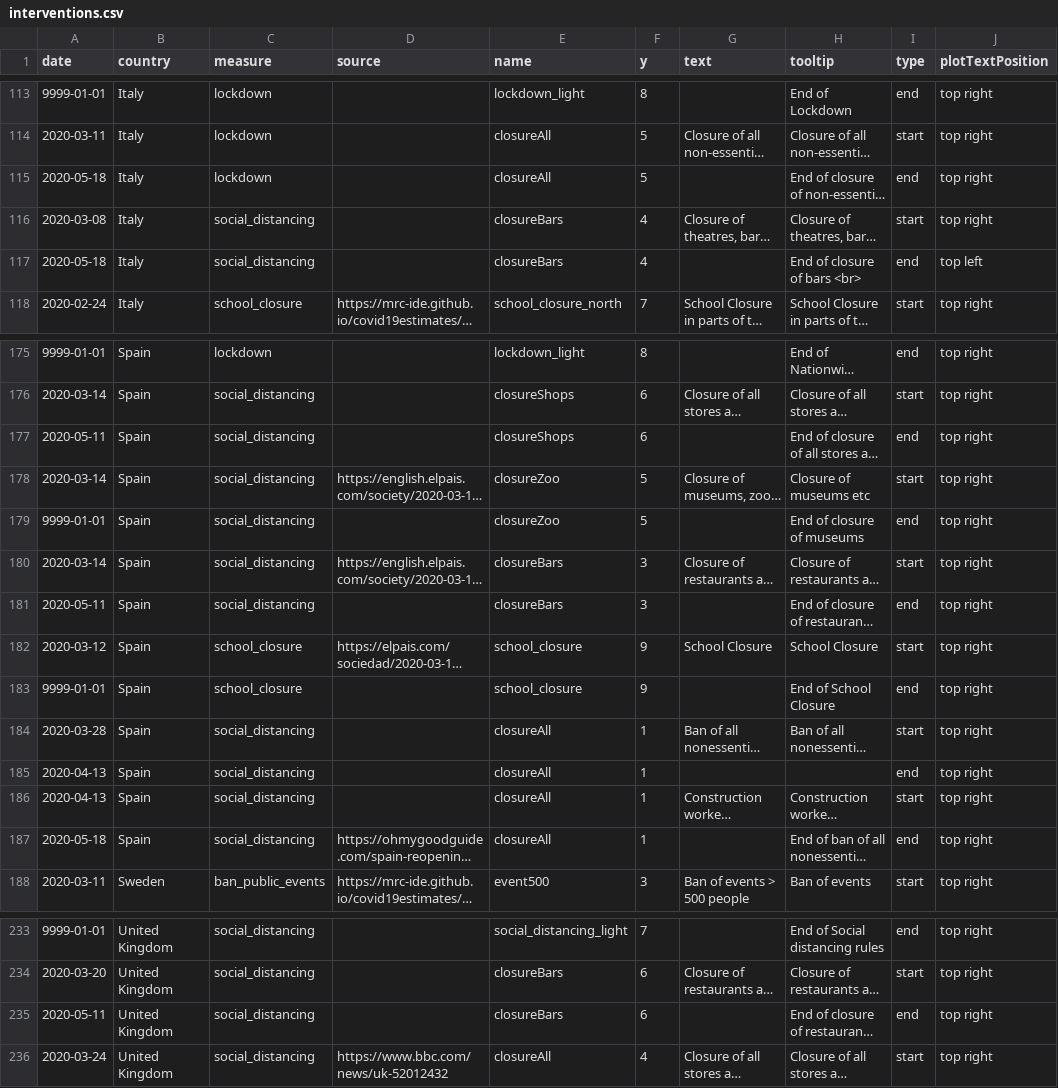
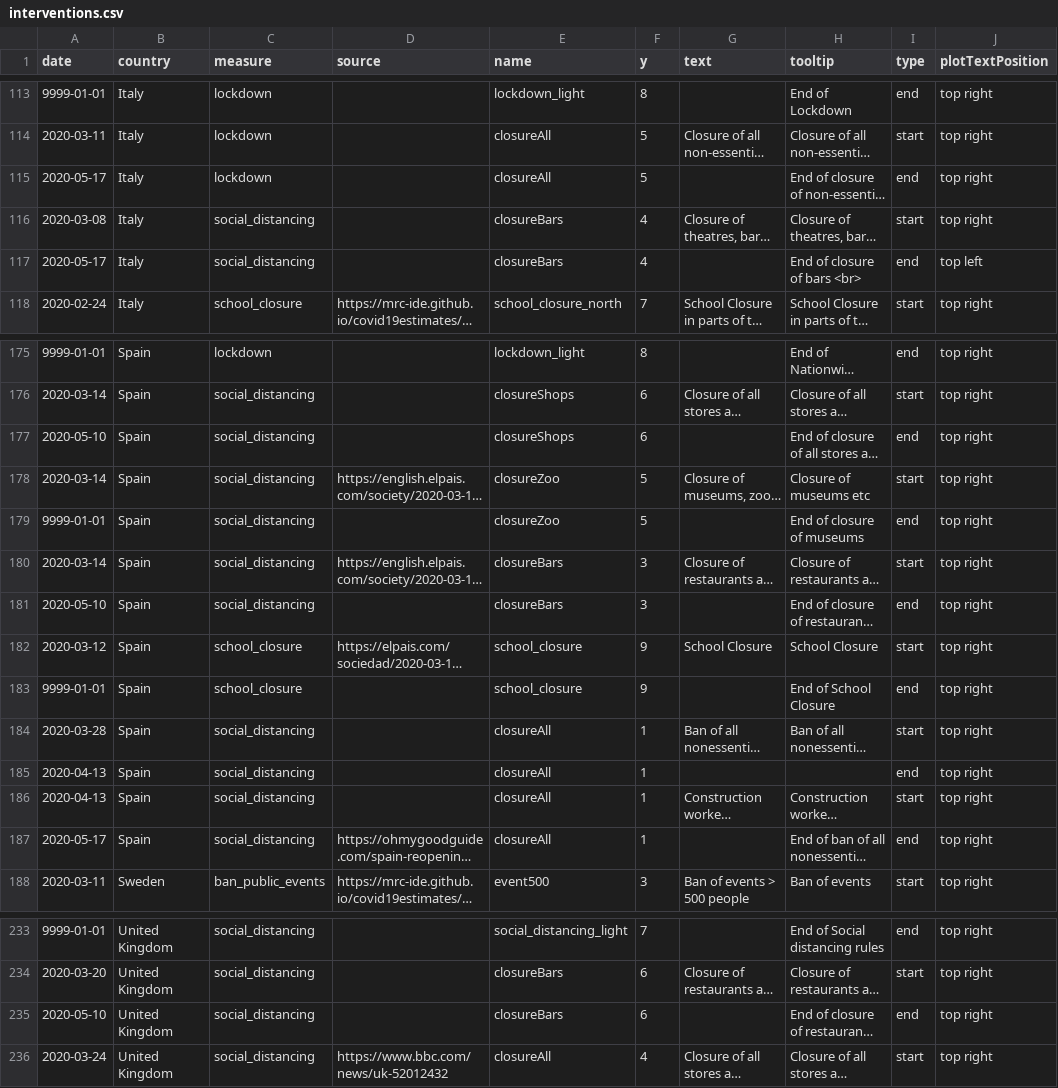
Before and after one commit to covid-19-Re/covid19-additionalData, a CSV file: interventions/interventions.csv, drawn as a sheet; only a part is shown, gaps mark what is left out; long unchanged cells end in …; the diff covers the shown part only; the diff names each change by its address in the sheet, - before the commit and + after, or states it on an @@ line.

Commit message:
Adjusted end dates

```diff
--- a/interventions/interventions.csv
+++ b/interventions/interventions.csv
-A115 (date): 2020-05-18
+A115 (date): 2020-05-17
-A117 (date): 2020-05-18
+A117 (date): 2020-05-17
-A177 (date): 2020-05-11
+A177 (date): 2020-05-10
-A181 (date): 2020-05-11
+A181 (date): 2020-05-10
-A187 (date): 2020-05-18
+A187 (date): 2020-05-17
-A235 (date): 2020-05-11
+A235 (date): 2020-05-10
```
Also changed, not shown: 10 edited cells elsewhere in this file.
